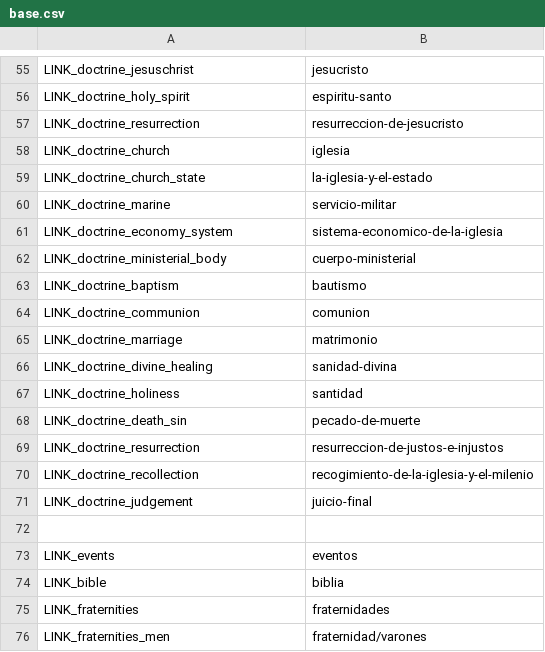
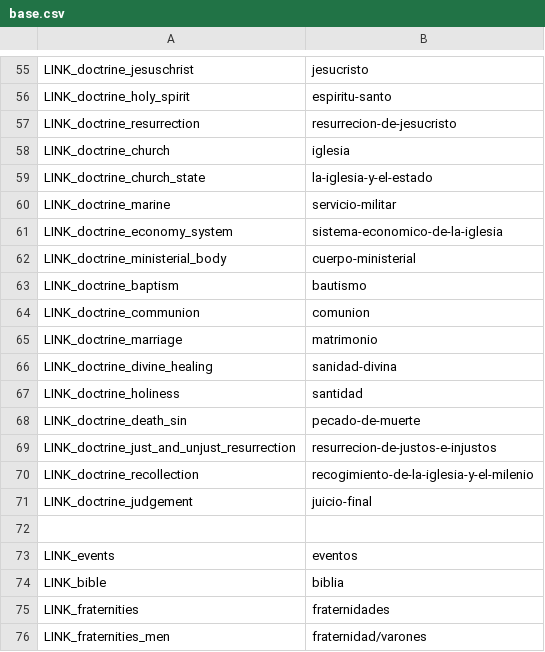
Before and after one commit to arthasmx/Mision, a CSV file: app/locale/es/base.csv, drawn as a sheet; only a part is shown, gaps mark what is left out.

```diff
--- a/app/locale/es/base.csv
+++ b/app/locale/es/base.csv
@@ -56,3 +56,3 @@
     LINK_doctrine_holy_spirit, "espiritu-santo",
-    LINK_doctrine_resurrection, "resurreccion-de-jesucristo",
+    LINK_doctrine_resurrection, "resurrecion-de-jesucristo",
     LINK_doctrine_church, "iglesia",
@@ -68,3 +68,3 @@
     LINK_doctrine_death_sin, "pecado-de-muerte",
-    LINK_doctrine_resurrection, "resurreccion-de-justos-e-injustos",
+    LINK_doctrine_just_and_unjust_resurrection, "resurrecion-de-justos-e-injustos",
     LINK_doctrine_recollection, "recogimiento-de-la-iglesia-y-el-milenio",
```
Also changed, not shown: app/locale/es/frontend.csv, 10 other files.
